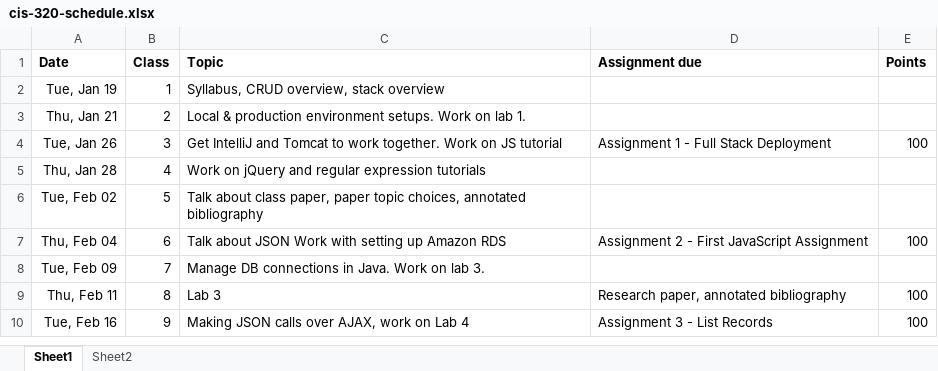
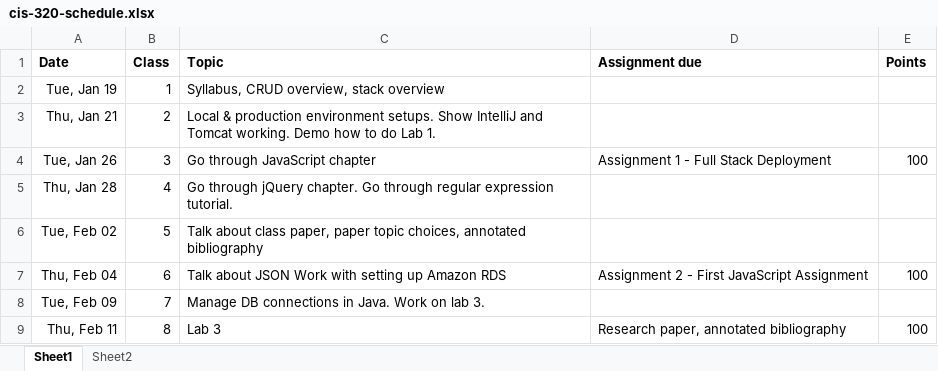
Before and after one commit to pvcraven/syllabi, an Excel workbook: source/cis-320-schedule.xlsx, sheet Sheet1, drawn as a sheet; only a part is shown; the shorter side is filled out with more unchanged rows; values as stored, in another font and other column widths than the file's, no borders; the diff names each change by its address in the sheet, - before the commit and + after, or states it on an @@ line.

```diff
--- a/source/cis-320-schedule.xlsx (sheet Sheet1)
+++ b/source/cis-320-schedule.xlsx (sheet Sheet1)
-C3 (Topic): …environment setups. Work on lab 1.
+C3 (Topic): …environment setups. Show IntelliJ and Tomcat working. Demo how to do Lab 1.
-C4 (Topic): Get IntelliJ and Tomcat to work together. Work on JS tutorial
+C4 (Topic): Go through JavaScript chapter
-C5 (Topic): Work on jQuery and regular expression tutorials
+C5 (Topic): Go through jQuery chapter. Go through regular expression tutorial.
```
Also changed, not shown: 2 other files.
